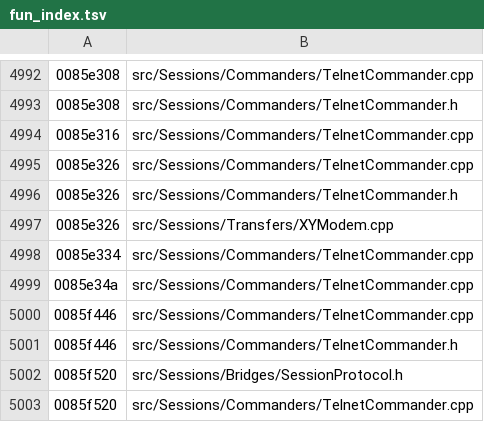
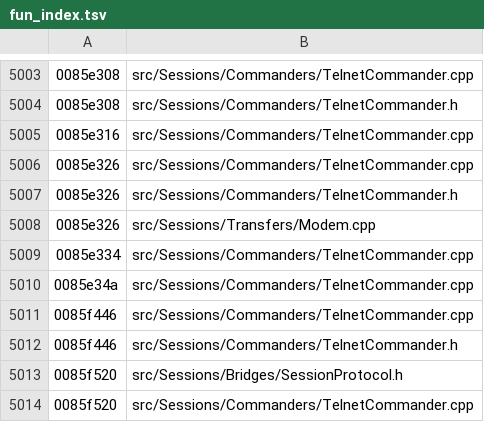
Before and after one commit to iotxfoundry/WindTerm, a TSV file: tools/re/data/fun_index.tsv, drawn as a sheet; only a part is shown, gaps mark what is left out; the diff covers the shown part only.

```diff
--- a/tools/re/data/fun_index.tsv
+++ b/tools/re/data/fun_index.tsv
@@ -4996,3 +5007,3 @@
 0085e326	src/Sessions/Commanders/TelnetCommander.h
-0085e326	src/Sessions/Transfers/XYModem.cpp
+0085e326	src/Sessions/Transfers/Modem.cpp
 0085e334	src/Sessions/Commanders/TelnetCommander.cpp
```
Also changed, not shown: 13 added rows, 2 removed rows and 10 edited cells elsewhere in this file, 12 other files.
